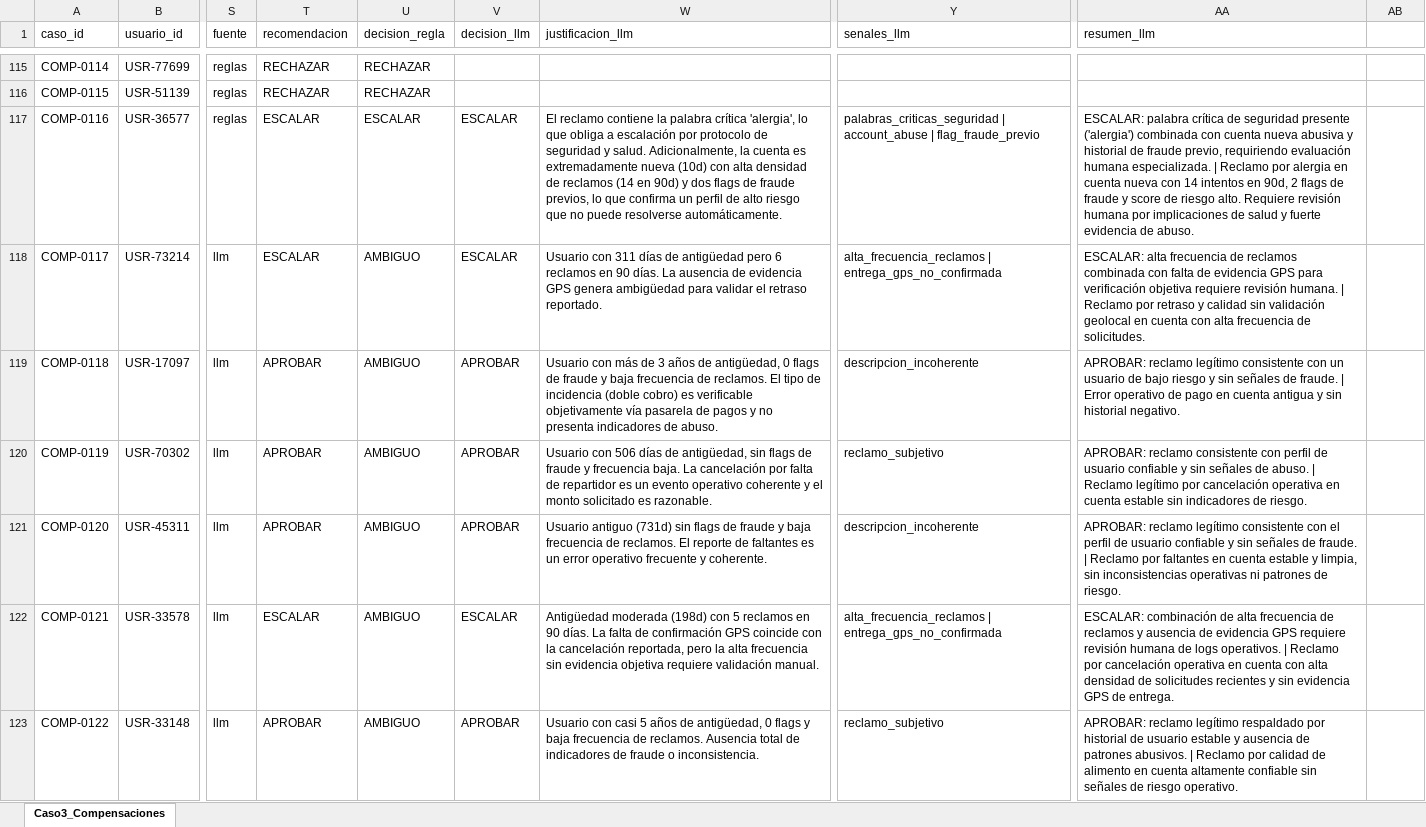
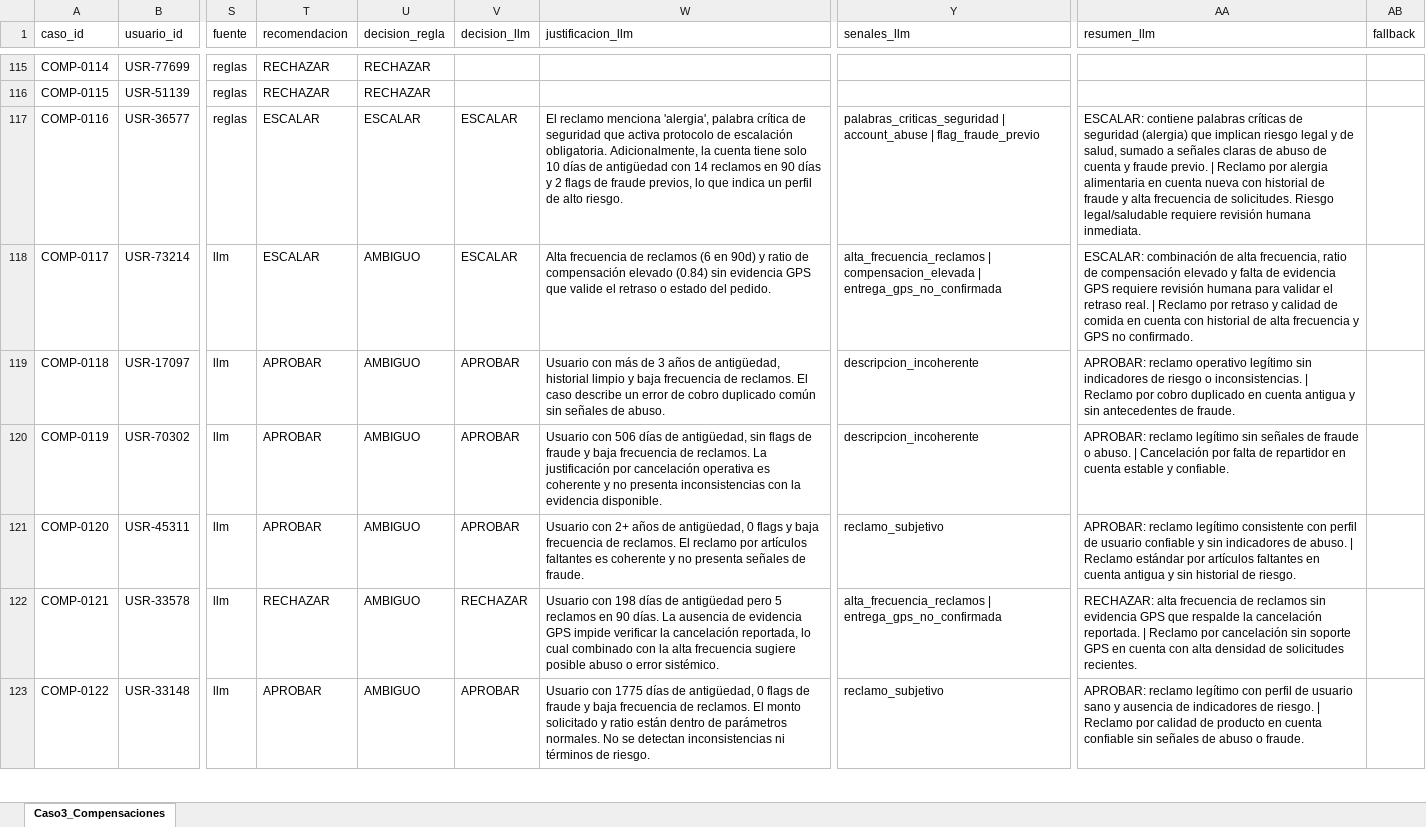
Before and after one commit to fabro-08/challenge_agente_fraude, an Excel workbook: data/150casos_analizados.xlsx, sheet Caso3_Compensaciones, drawn as a sheet; only a part is shown, gaps mark what is left out; values as stored, in another font and other column widths than the file's, no borders; the diff covers the shown part only; the diff names each change by its address in the sheet, - before the commit and + after, or states it on an @@ line.

```diff
--- a/data/150casos_analizados.xlsx (sheet Caso3_Compensaciones)
+++ b/data/150casos_analizados.xlsx (sheet Caso3_Compensaciones)
-AB1: (empty)
+AB1: fallback
-W117 (justificacion_llm): El reclamo contiene la palabra crítica 'alergia', lo que obliga a escalación por protocolo de seguridad y salud. Adicionalmente, la cuenta es extremadamente nueva (10d) con alta densidad de reclamos (14 en 90d) y dos flags de fraude previos, lo que confirma un perfil de alto riesgo que no puede resolverse automáticamente.
+W117 (justificacion_llm): El reclamo menciona 'alergia', palabra crítica de seguridad que activa protocolo de escalación obligatoria. Adicionalmente, la cuenta tiene solo 10 días de antigüedad con 14 reclamos en 90 días y 2 flags de fraude previos, lo que indica un perfil de alto riesgo.
-AA117 (resumen_llm): ESCALAR: palabra crítica de seguridad presente ('alergia') combinada con cuenta nueva abusiva y historial de fraude previo, requiriendo evaluación humana especializada. | Reclamo por alergia en cuenta nueva con 14 intentos en 90d, 2 flags de fraude y score de riesgo alto. Requiere revisión humana por implicaciones de salud y fuerte evidencia de abuso.
+AA117 (resumen_llm): ESCALAR: contiene palabras críticas de seguridad (alergia) que implican riesgo legal y de salud, sumado a señales claras de abuso de cuenta y fraude previo. | Reclamo por alergia alimentaria en cuenta nueva con historial de fraude y alta frecuencia de solicitudes. Riesgo legal/saludable requiere revisión humana inmediata.
-W118 (justificacion_llm): Usuario con 311 días de antigüedad pero 6 reclamos en 90 días. La ausencia de evidencia GPS genera ambigüedad para validar el retraso reportado.
+W118 (justificacion_llm): Alta frecuencia de reclamos (6 en 90d) y ratio de compensación elevado (0.84) sin evidencia GPS que valide el retraso o estado del pedido.
-Y118 (senales_llm): alta_frecuencia_reclamos | entrega_gps_no_confirmada
+Y118 (senales_llm): alta_frecuencia_reclamos | compensacion_elevada | entrega_gps_no_confirmada
-AA118 (resumen_llm): ESCALAR: alta frecuencia de reclamos combinada con falta de evidencia GPS para verificación objetiva requiere revisión humana. | Reclamo por retraso y calidad sin validación geolocal en cuenta con alta frecuencia de solicitudes.
+AA118 (resumen_llm): ESCALAR: combinación de alta frecuencia, ratio de compensación elevado y falta de evidencia GPS requiere revisión humana para validar el retraso real. | Reclamo por retraso y calidad de comida en cuenta con historial de alta frecuencia y GPS no confirmado.
-W119 (justificacion_llm): …de antigüedad, 0 flags de fraude y baja frecuencia de reclamos. El tipo de incidencia (doble cobro) es verificable objetivamente vía pasarela de pagos y no presenta indicadores de abuso.
+W119 (justificacion_llm): …de antigüedad, historial limpio y baja frecuencia de reclamos. El caso describe un error de cobro duplicado común sin señales de abuso.
-AA119 (resumen_llm): APROBAR: reclamo legítimo consistente con un usuario de bajo riesgo y sin señales de fraude. | Error operativo de pago en cuenta antigua y sin historial negativo.
+AA119 (resumen_llm): APROBAR: reclamo operativo legítimo sin indicadores de riesgo o inconsistencias. | Reclamo por cobro duplicado en cuenta antigua y sin antecedentes de fraude.
-W120 (justificacion_llm): …fraude y frecuencia baja. La cancelación por falta de repartidor es un evento operativo coherente y el monto solicitado es razonable.
+W120 (justificacion_llm): …fraude y baja frecuencia de reclamos. La justificación por cancelación operativa es coherente y no presenta inconsistencias con la evidencia disponible.
-Y120 (senales_llm): reclamo_subjetivo
+Y120 (senales_llm): descripcion_incoherente
-AA120 (resumen_llm): APROBAR: reclamo consistente con perfil de usuario confiable y sin señales de abuso. | Reclamo legítimo por cancelación operativa en cuenta estable sin indicadores de riesgo.
+AA120 (resumen_llm): APROBAR: reclamo legítimo sin señales de fraude o abuso. | Cancelación por falta de repartidor en cuenta estable y confiable.
-W121 (justificacion_llm): Usuario antiguo (731d) sin flags de fraude y baja frecuencia de reclamos. El reporte de faltantes es un error operativo frecuente y coherente.
+W121 (justificacion_llm): Usuario con 2+ años de antigüedad, 0 flags y baja frecuencia de reclamos. El reclamo por artículos faltantes es coherente y no presenta señales de fraude.
-Y121 (senales_llm): descripcion_incoherente
+Y121 (senales_llm): reclamo_subjetivo
-AA121 (resumen_llm): …consistente con el perfil de usuario confiable y sin señales de fraude. | Reclamo por faltantes en cuenta estable y limpia, sin inconsistencias operativas ni patrones de riesgo.
+AA121 (resumen_llm): …consistente con perfil de usuario confiable y sin indicadores de abuso. | Reclamo estándar por artículos faltantes en cuenta antigua y sin historial de riesgo.
-T122 (recomendacion): ESCALAR
+T122 (recomendacion): RECHAZAR
-V122 (decision_llm): ESCALAR
+V122 (decision_llm): RECHAZAR
-W122 (justificacion_llm): Antigüedad moderada (198d) con 5 reclamos en 90 días. La falta de confirmación GPS coincide con la cancelación reportada, pero la alta frecuencia sin evidencia objetiva requiere validación manual.
+W122 (justificacion_llm): Usuario con 198 días de antigüedad pero 5 reclamos en 90 días. La ausencia de evidencia GPS impide verificar la cancelación reportada, lo cual combinado con la alta frecuencia sugiere posible abuso o error sistémico.
-AA122 (resumen_llm): ESCALAR: combinación de alta frecuencia de reclamos y ausencia de evidencia GPS requiere revisión humana de logs operativos. | Reclamo por cancelación operativa en cuenta con alta densidad de solicitudes recientes y sin evidencia GPS de entrega.
+AA122 (resumen_llm): RECHAZAR: alta frecuencia de reclamos sin evidencia GPS que respalde la cancelación reportada. | Reclamo por cancelación sin soporte GPS en cuenta con alta densidad de solicitudes recientes.
-W123 (justificacion_llm): Usuario con casi 5 años de antigüedad, 0 flags y baja frecuencia de reclamos. Ausencia total de indicadores de fraude o inconsistencia.
+W123 (justificacion_llm): Usuario con 1775 días de antigüedad, 0 flags de fraude y baja frecuencia de reclamos. El monto solicitado y ratio están dentro de parámetros normales. No se detectan inconsistencias ni términos de riesgo.
-AA123 (resumen_llm): …reclamo legítimo respaldado por historial de usuario estable y ausencia de patrones abusivos. | Reclamo por calidad de alimento en cuenta altamente confiable sin señales de riesgo operativo.
+AA123 (resumen_llm): …reclamo legítimo con perfil de usuario sano y ausencia de indicadores de riesgo. | Reclamo por calidad de producto en cuenta confiable sin señales de abuso o fraude.
```
Also changed, not shown: 245 edited cells elsewhere in this sheet, 12 other files.
